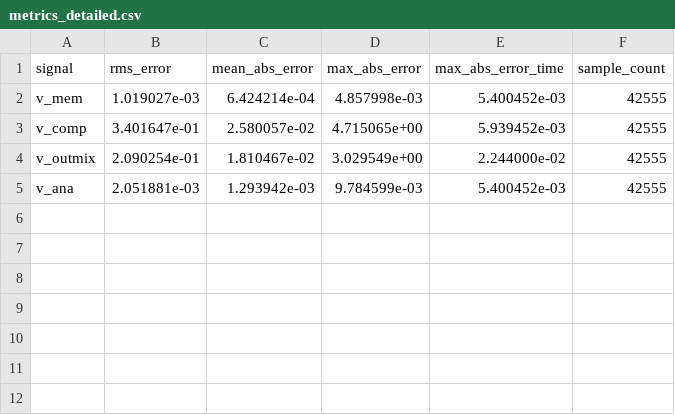
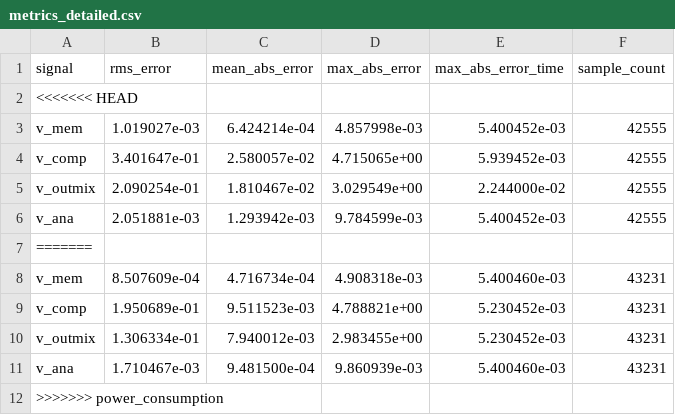
Before and after one commit to ETM-Code/Gilgamesh, a CSV file: comparison_outputs/metrics_detailed.csv, drawn as a sheet.

```diff
--- a/comparison_outputs/metrics_detailed.csv
+++ b/comparison_outputs/metrics_detailed.csv
@@ -1,2 +1,3 @@
 signal,rms_error,mean_abs_error,max_abs_error,max_abs_error_time,sample_count
+<<<<<<< HEAD
 v_mem,1.019027e-03,6.424214e-04,4.857998e-03,5.400452e-03,42555
@@ -5 +6,7 @@ v_outmix,2.090254e-01,1.810467e-02,3.029549e+00,2.244000e-02,42555
 v_ana,2.051881e-03,1.293942e-03,9.784599e-03,5.400452e-03,42555
+=======
+v_mem,8.507609e-04,4.716734e-04,4.908318e-03,5.400460e-03,43231
+v_comp,1.950689e-01,9.511523e-03,4.788821e+00,5.230452e-03,43231
+v_outmix,1.306334e-01,7.940012e-03,2.983455e+00,5.230452e-03,43231
+v_ana,1.710467e-03,9.481500e-04,9.860939e-03,5.400460e-03,43231
+>>>>>>> power_consumption
```
Also changed, not shown: 19 other files.
